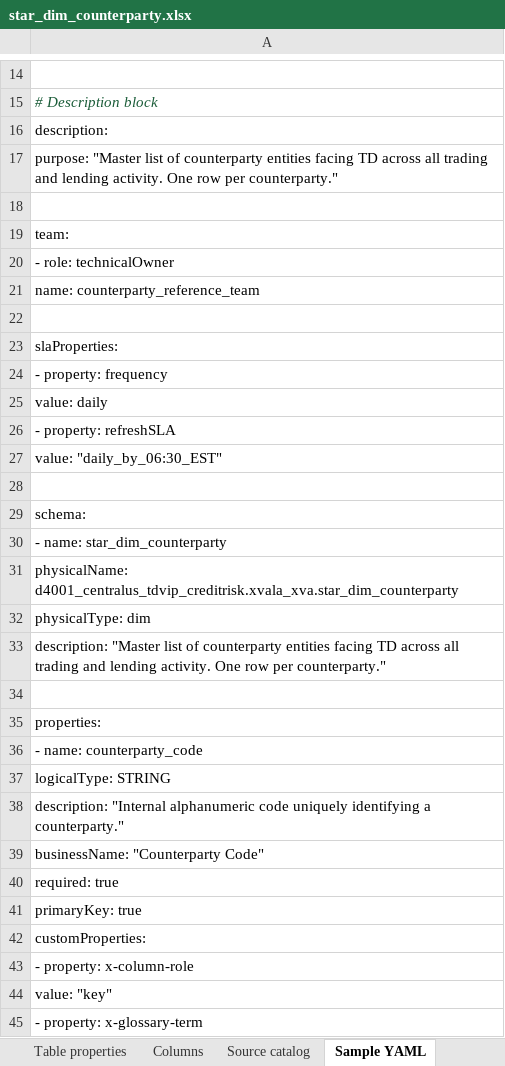
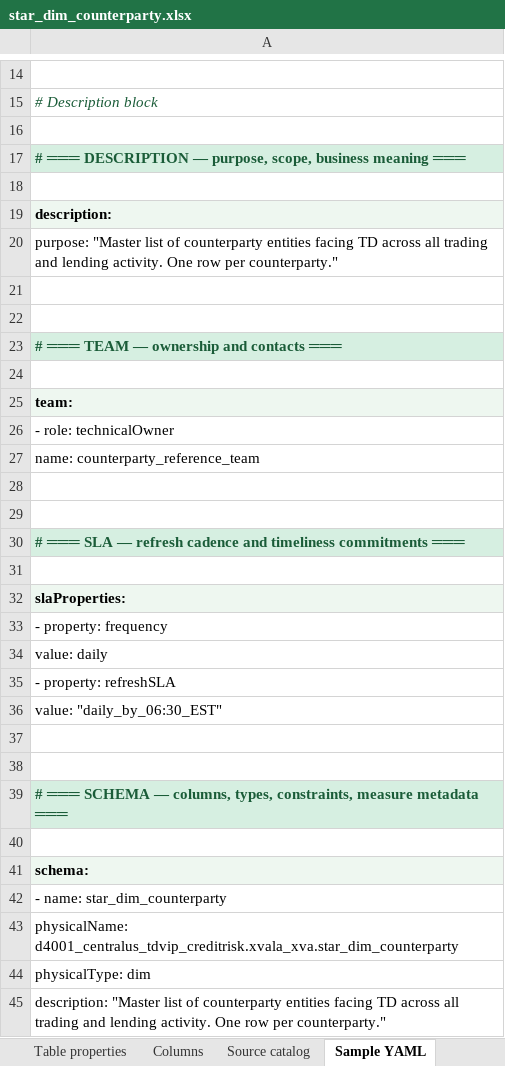
Before and after one commit to reena389-git/learning, an Excel workbook: Confluence/confluence_2/star_dim_counterparty.xlsx, sheet Sample YAML, drawn as a sheet; only a part is shown, gaps mark what is left out; the shorter side is filled out with more unchanged rows; values as stored, in another font and other column widths than the file's, no borders; addresses are those after the commit; the diff covers the shown part only; the diff names each change by its address in the sheet, - before the commit and + after, or states it on an @@ line.

Commit message:
metadata

```diff
--- a/Confluence/confluence_2/star_dim_counterparty.xlsx (sheet Sample YAML)
+++ b/Confluence/confluence_2/star_dim_counterparty.xlsx (sheet Sample YAML)
+row 16: (empty)
+row 17: # ═══ DESCRIPTION — purpose, scope, business meaning ═══
+row 18: (empty)
@@ A19 fill: none → #EEF7F0, bold: off → on @@
+row 21: (empty)
+row 22: (empty)
+row 23: # ═══ TEAM — ownership and contacts ═══
@@ A25 fill: none → #EEF7F0, bold: off → on @@
+row 28: (empty)
+row 29: (empty)
+row 30: # ═══ SLA — refresh cadence and timeliness commitments ═══
@@ A32 fill: none → #EEF7F0, bold: off → on @@
+row 37: (empty)
+row 38: (empty)
+row 39: # ═══ SCHEMA — columns, types, constraints, measure metadata ═══
@@ A41 fill: none → #EEF7F0, bold: off → on @@
```
Also changed, not shown: 3 added rows and cell formats elsewhere in this sheet, Confluence/confluence_2/star_fact_issuer_exposure.xlsx, 3 other files.
